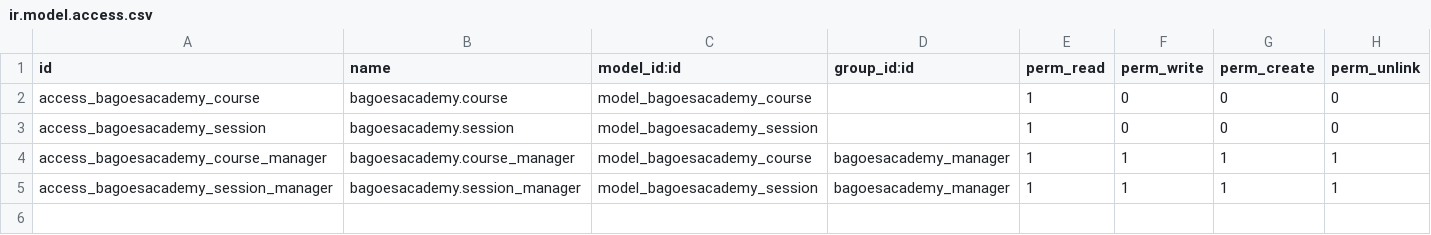
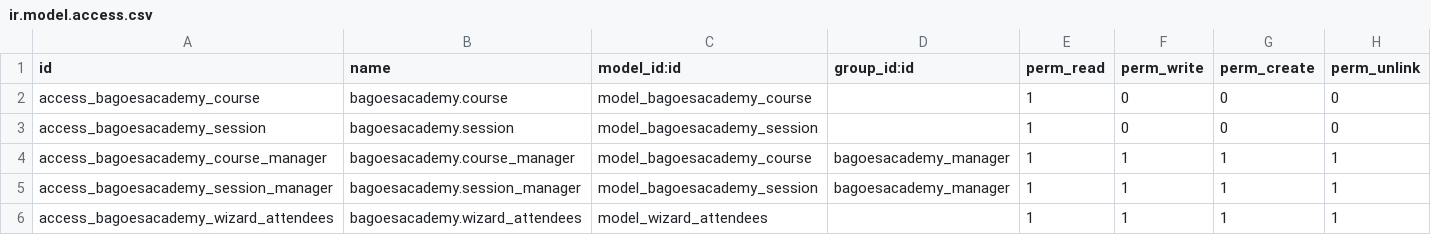
Before and after one commit to bagoes-ardianjar/arcana-developer-odoo-batch29, a CSV file: bagoesacademy/security/ir.model.access.csv, drawn as a sheet; the diff names each change by its address in the sheet, - before the commit and + after, or states it on an @@ line.

```diff
--- a/bagoesacademy/security/ir.model.access.csv
+++ b/bagoesacademy/security/ir.model.access.csv
+row 6: access_bagoesacademy_wizard_attendees | bagoesacademy.wizard_attendees | model_wizard_attendees |  | 1 | 1 | 1 | 1
```
Also changed, not shown: 6 other files.
